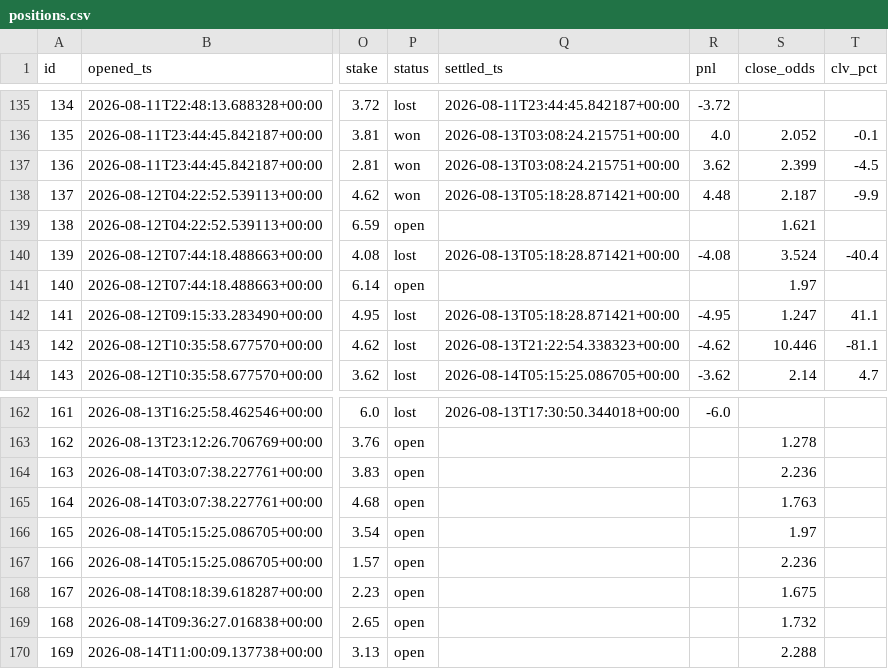
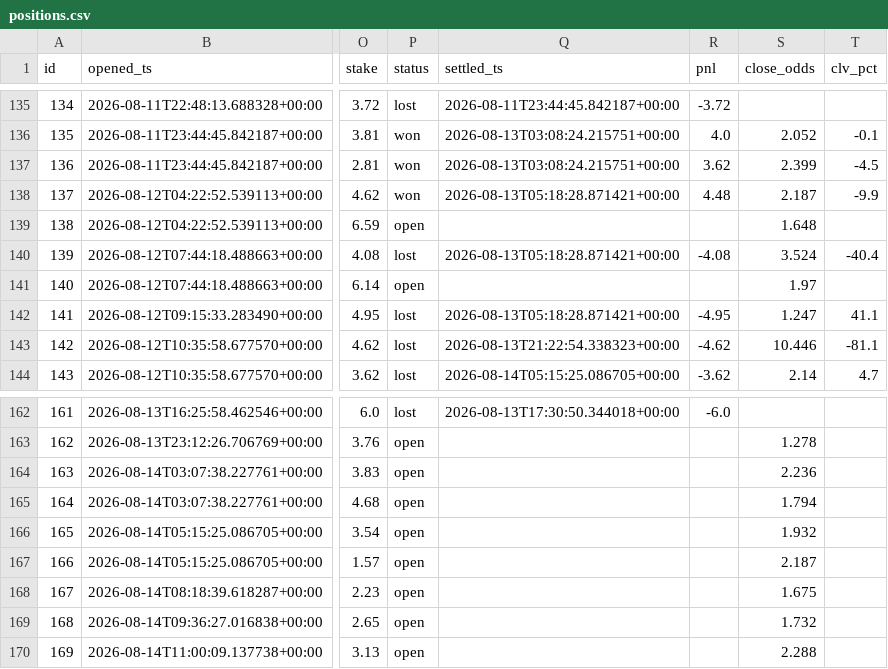
Before and after one commit to JorgeCampe/tennis-signals-bot, a CSV file: tennis_signals_bot/data/positions.csv, drawn as a sheet; only a part is shown, gaps mark what is left out; the diff names each change by its address in the sheet, - before the commit and + after, or states it on an @@ line.

```diff
--- a/tennis_signals_bot/data/positions.csv
+++ b/tennis_signals_bot/data/positions.csv
-S139 (close_odds): 1.621
+S139 (close_odds): 1.648
-S165 (close_odds): 1.763
+S165 (close_odds): 1.794
-S166 (close_odds): 1.97
+S166 (close_odds): 1.932
-S167 (close_odds): 2.236
+S167 (close_odds): 2.187
```
Also changed, not shown: tennis_signals_bot/data/equity.csv, tennis_signals_bot/data/signals.csv, 2 other files.
